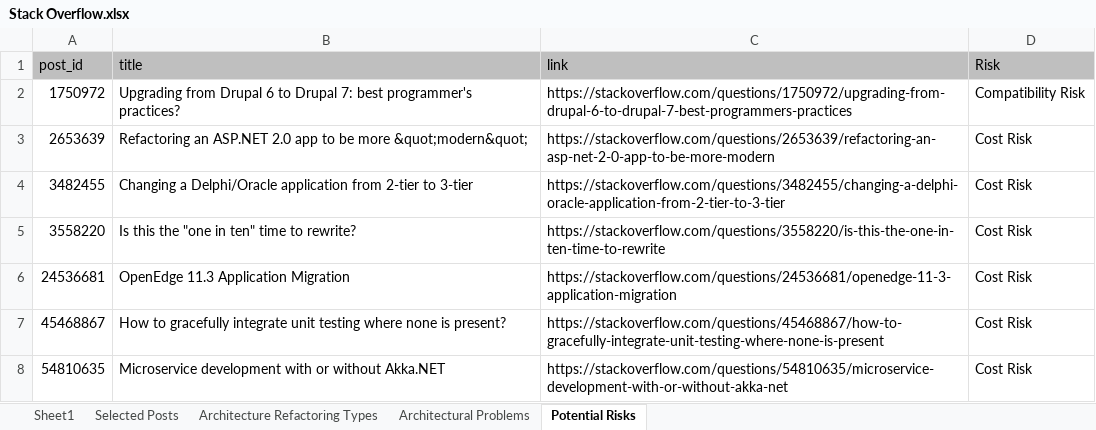
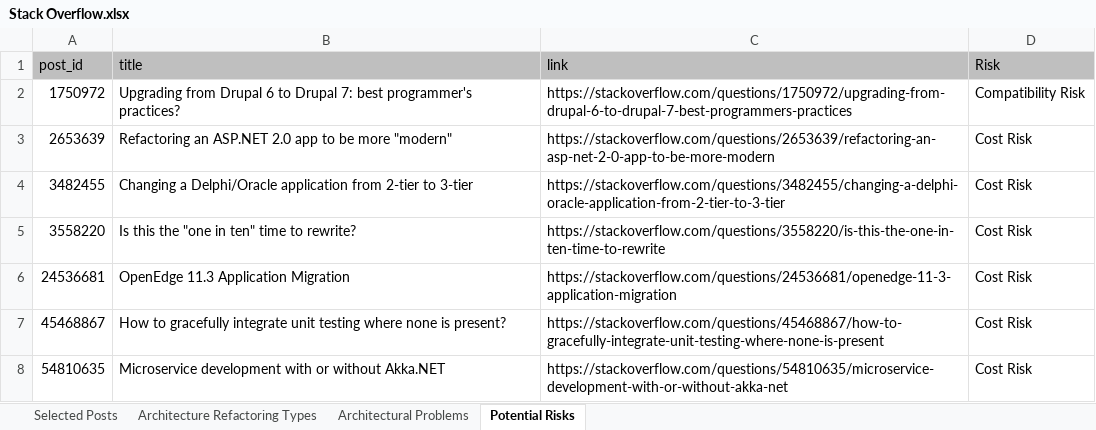
Before and after one commit to ARinPractice/ARinPractice, an Excel workbook: Stack Overflow.xlsx, sheet Potential Risks, drawn as a sheet; only a part is shown; values as stored, in another font and other column widths than the file's, no borders; the diff names each change by its address in the sheet, - before the commit and + after, or states it on an @@ line.

```diff
--- a/Stack Overflow.xlsx (sheet Potential Risks)
+++ b/Stack Overflow.xlsx (sheet Potential Risks)
-sheet tab: Sheet1
-B3 (title): …be more &quot;modern&quot;
+B3 (title): …be more "modern"
```
Also changed, not shown: sheet Architectural Problems, sheet Architecture Refactoring Types, sheet Selected Posts.
